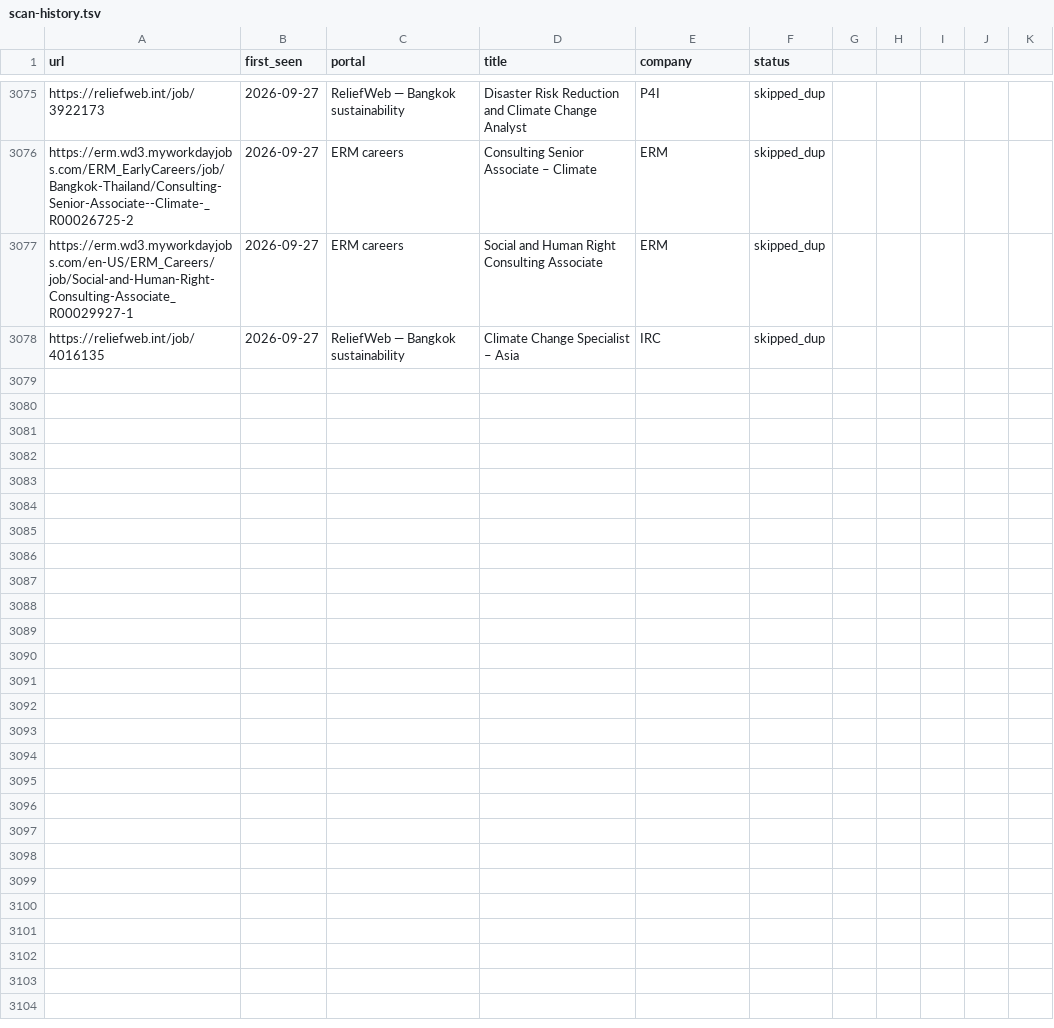
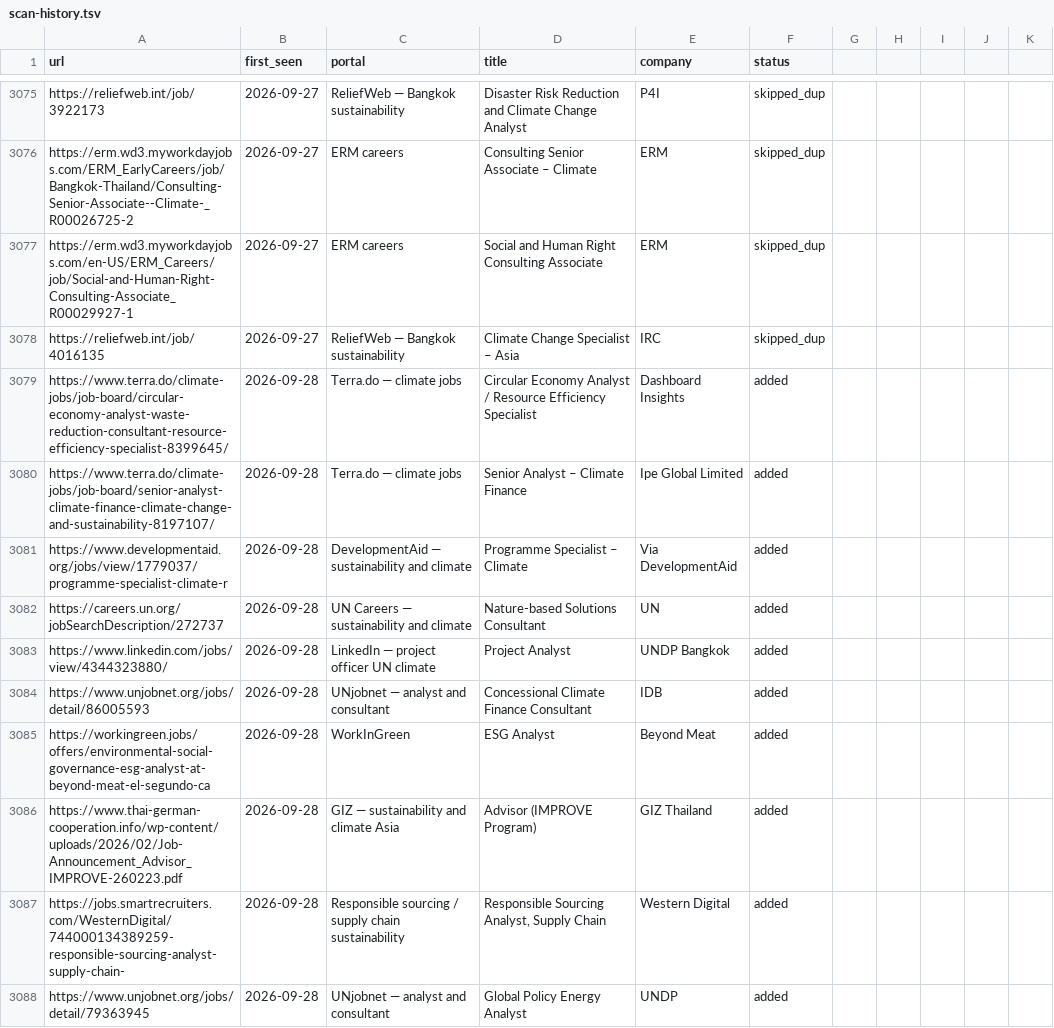
Before and after one commit to gtmazzola/career-ops, a TSV file: data/scan-history.tsv, drawn as a sheet; only a part is shown, gaps mark what is left out; the diff covers the shown part only.

```diff
--- a/data/scan-history.tsv
+++ b/data/scan-history.tsv
@@ -3078 +3078,11 @@ https://erm.wd3.myworkdayjobs.com/en-US/ERM_Careers/job/Social-and-Human-Right-C
 https://reliefweb.int/job/4016135	2026-09-27	ReliefWeb — Bangkok sustainability	Climate Change Specialist – Asia	IRC	skipped_dup
+https://www.terra.do/climate-jobs/job-board/circular-economy-analyst-waste-reduction-consultant-resource-efficiency-specialist-8399645/	2026-09-28	Terra.do — climate jobs	Circular Economy Analyst / Resource Efficiency Specialist	Dashboard Insights	added
+https://www.terra.do/climate-jobs/job-board/senior-analyst-climate-finance-climate-change-and-sustainability-8197107/	2026-09-28	Terra.do — climate jobs	Senior Analyst – Climate Finance	Ipe Global Limited	added
+https://www.developmentaid.org/jobs/view/1779037/programme-specialist-climate-r	2026-09-28	DevelopmentAid — sustainability and climate	Programme Specialist – Climate	Via DevelopmentAid	added
+https://careers.un.org/jobSearchDescription/272737	2026-09-28	UN Careers — sustainability and climate	Nature-based Solutions Consultant	UN	added
+https://www.linkedin.com/jobs/view/4344323880/	2026-09-28	LinkedIn — project officer UN climate	Project Analyst	UNDP Bangkok	added
+https://www.unjobnet.org/jobs/detail/86005593	2026-09-28	UNjobnet — analyst and consultant	Concessional Climate Finance Consultant	IDB	added
+https://workingreen.jobs/offers/environmental-social-governance-esg-analyst-at-beyond-meat-el-segundo-ca	2026-09-28	WorkInGreen	ESG Analyst	Beyond Meat	added
+https://www.thai-german-cooperation.info/wp-content/uploads/2026/02/Job-Announcement_Advisor_IMPROVE-260223.pdf	2026-09-28	GIZ — sustainability and climate Asia	Advisor (IMPROVE Program)	GIZ Thailand	added
+https://jobs.smartrecruiters.com/WesternDigital/744000134389259-responsible-sourcing-analyst-supply-chain-	2026-09-28	Responsible sourcing / supply chain sustainability	Responsible Sourcing Analyst, Supply Chain	Western Digital	added
+https://www.unjobnet.org/jobs/detail/79363945	2026-09-28	UNjobnet — analyst and consultant	Global Policy Energy Analyst	UNDP	added
```
Also changed, not shown: 10 added rows elsewhere in this file, 1 other file.
